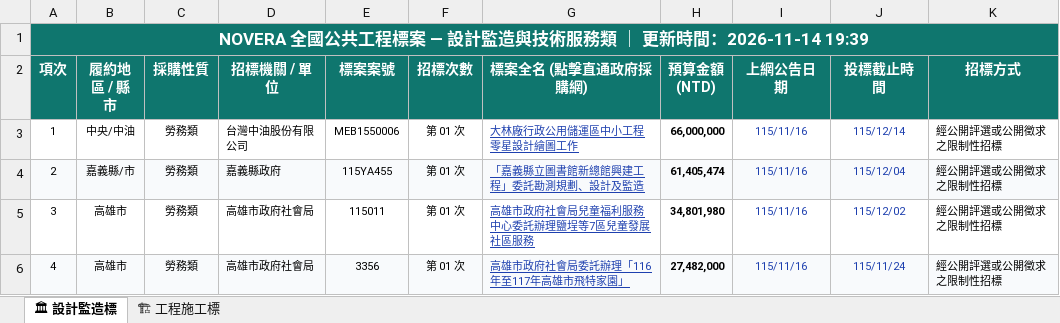
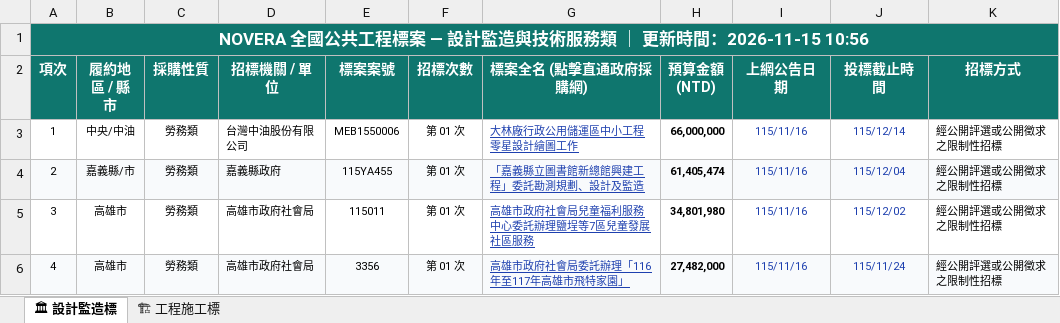
Before and after one commit to gardenai0222-a11y/gardenai0222-a11y.github.io, an Excel workbook: tenders_today.xlsx, sheet 🏛 設計監造標, drawn as a sheet; only a part is shown; values as stored, in another font and other column widths than the file's, no borders; the diff names each change by its address in the sheet, - before the commit and + after, or states it on an @@ line.

```diff
--- a/tenders_today.xlsx (sheet 🏛 設計監造標)
+++ b/tenders_today.xlsx (sheet 🏛 設計監造標)
-A1 (項次): …新時間：2026-11-14 19:39
+A1 (項次): …新時間：2026-11-15 10:56
```
Also changed, not shown: sheet 🏗 工程施工標, 今日政府電子採購網.xlsx, 2 other files.
